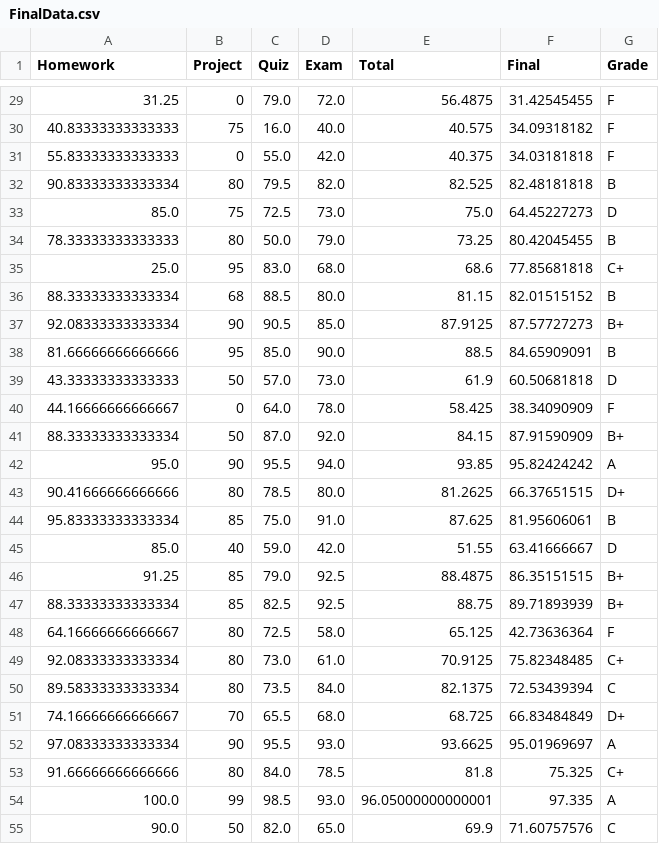
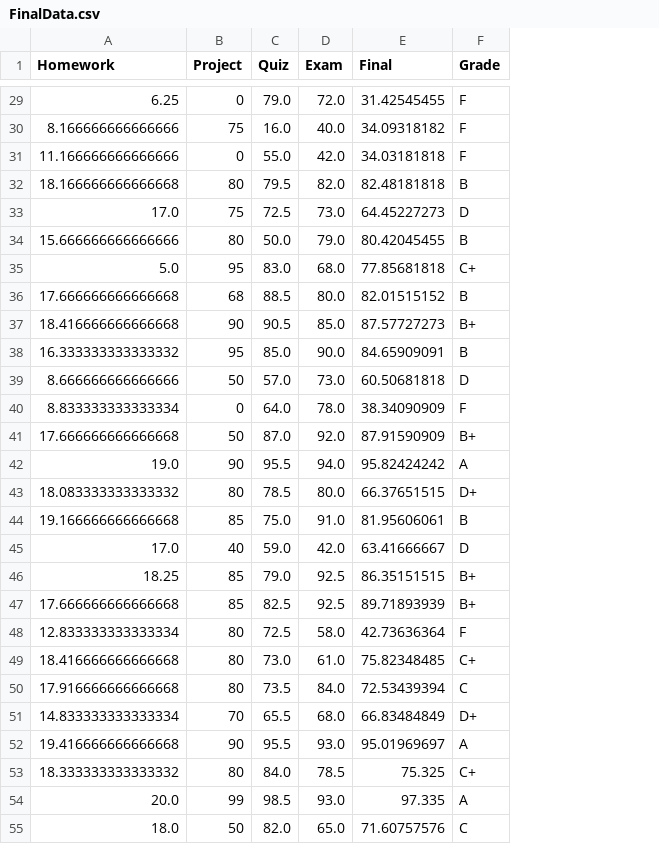
Before and after one commit to Wushington/AI-Research-Project, a CSV file: data/FinalData.csv, drawn as a sheet; only a part is shown, gaps mark what is left out; the diff covers the shown part only; the diff names each change by its address in the sheet, - before the commit and + after, or states it on an @@ line.

```diff
--- a/data/FinalData.csv
+++ b/data/FinalData.csv
-column E (Total), rows 29-55: 56.4875 | 40.575 | 40.375 | 82.525 | 75.0 | 73.25 | 68.6 | 81.15 | 87.9125 | 88.5 | 61.9 | 58.425 | 84.15 | 93.85 | 81.2625 | 87.625 | 51.55 | 88.4875 | 88.75 | 65.125 | 70.9125 | 82.1375 | 68.725 | 93.6625 | 81.8 | 96.05000000000001 | 69.9
-A29 (Homework): 31.25
+A29 (Homework): 6.25
-A30 (Homework): 40.83333333333333
+A30 (Homework): 8.166666666666666
-A31 (Homework): 55.83333333333333
+A31 (Homework): 11.166666666666666
-A32 (Homework): 90.83333333333334
+A32 (Homework): 18.166666666666668
-A33 (Homework): 85.0
+A33 (Homework): 17.0
-A34 (Homework): 78.33333333333333
+A34 (Homework): 15.666666666666666
-A35 (Homework): 25.0
+A35 (Homework): 5.0
-A36 (Homework): 88.33333333333334
+A36 (Homework): 17.666666666666668
-A37 (Homework): 92.08333333333334
+A37 (Homework): 18.416666666666668
-A38 (Homework): 81.66666666666666
+A38 (Homework): 16.333333333333332
-A39 (Homework): 43.33333333333333
+A39 (Homework): 8.666666666666666
-A40 (Homework): 44.16666666666667
+A40 (Homework): 8.833333333333334
-A41 (Homework): 88.33333333333334
+A41 (Homework): 17.666666666666668
-A42 (Homework): 95.0
+A42 (Homework): 19.0
-A43 (Homework): 90.41666666666666
+A43 (Homework): 18.083333333333332
-A44 (Homework): 95.83333333333334
+A44 (Homework): 19.166666666666668
-A45 (Homework): 85.0
+A45 (Homework): 17.0
-A46 (Homework): 91.25
+A46 (Homework): 18.25
-A47 (Homework): 88.33333333333334
+A47 (Homework): 17.666666666666668
-A48 (Homework): 64.16666666666667
+A48 (Homework): 12.833333333333334
-A49 (Homework): 92.08333333333334
+A49 (Homework): 18.416666666666668
-A50 (Homework): 89.58333333333334
+A50 (Homework): 17.916666666666668
-A51 (Homework): 74.16666666666667
+A51 (Homework): 14.833333333333334
-A52 (Homework): 97.08333333333334
+A52 (Homework): 19.416666666666668
-A53 (Homework): 91.66666666666666
+A53 (Homework): 18.333333333333332
-A54 (Homework): 100.0
+A54 (Homework): 20.0
-A55 (Homework): 90.0
+A55 (Homework): 18.0
```
Also changed, not shown: 121 edited cells elsewhere in this file, 2 other files.
